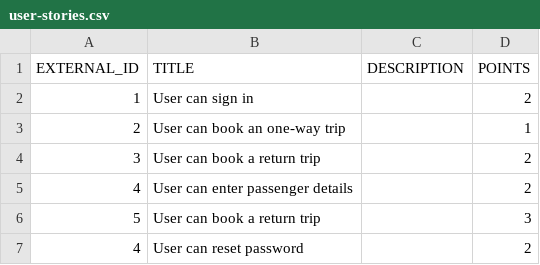
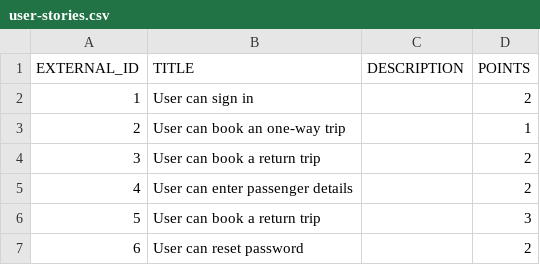
Before and after one commit to testwisely/agiletravel-ui-tests, a CSV file: user-stories.csv, drawn as a sheet.

Commit message:
user stories

```diff
--- a/user-stories.csv
+++ b/user-stories.csv
@@ -6,2 +6,2 @@ EXTERNAL_ID,TITLE,DESCRIPTION,POINTS
 5,User can book a return trip,,3
-4,User can reset password, , 2
+6,User can reset password, , 2
```
